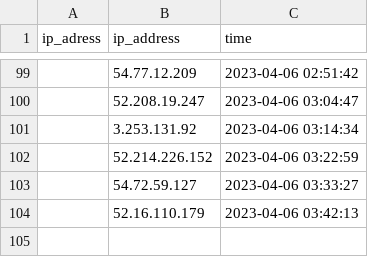
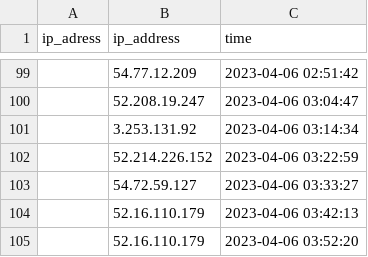
Before and after one commit to ITMarSpain/ipdata-, a CSV file: ipdata.csv, drawn as a sheet; only a part is shown, gaps mark what is left out; the diff names each change by its address in the sheet, - before the commit and + after, or states it on an @@ line.

Commit message:
test

```diff
--- a/ipdata.csv
+++ b/ipdata.csv
+row 105:  | 52.16.110.179 | 2023-04-06 03:52:20
```
